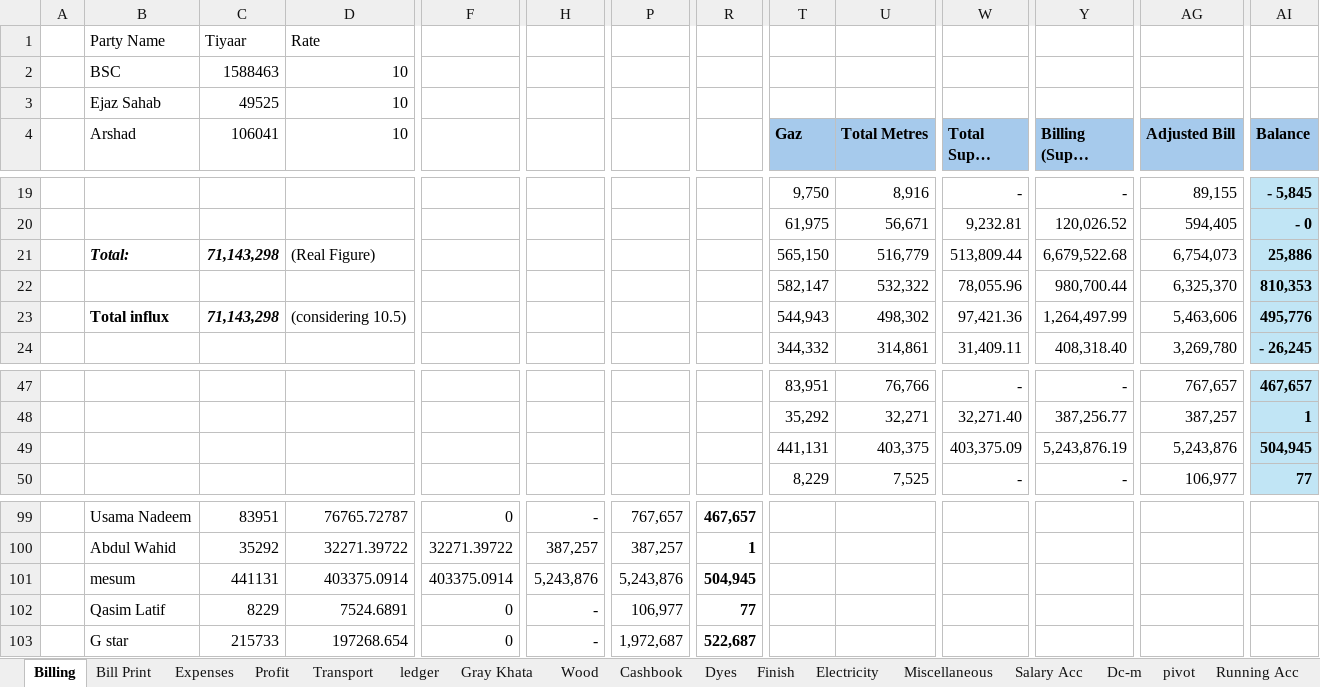
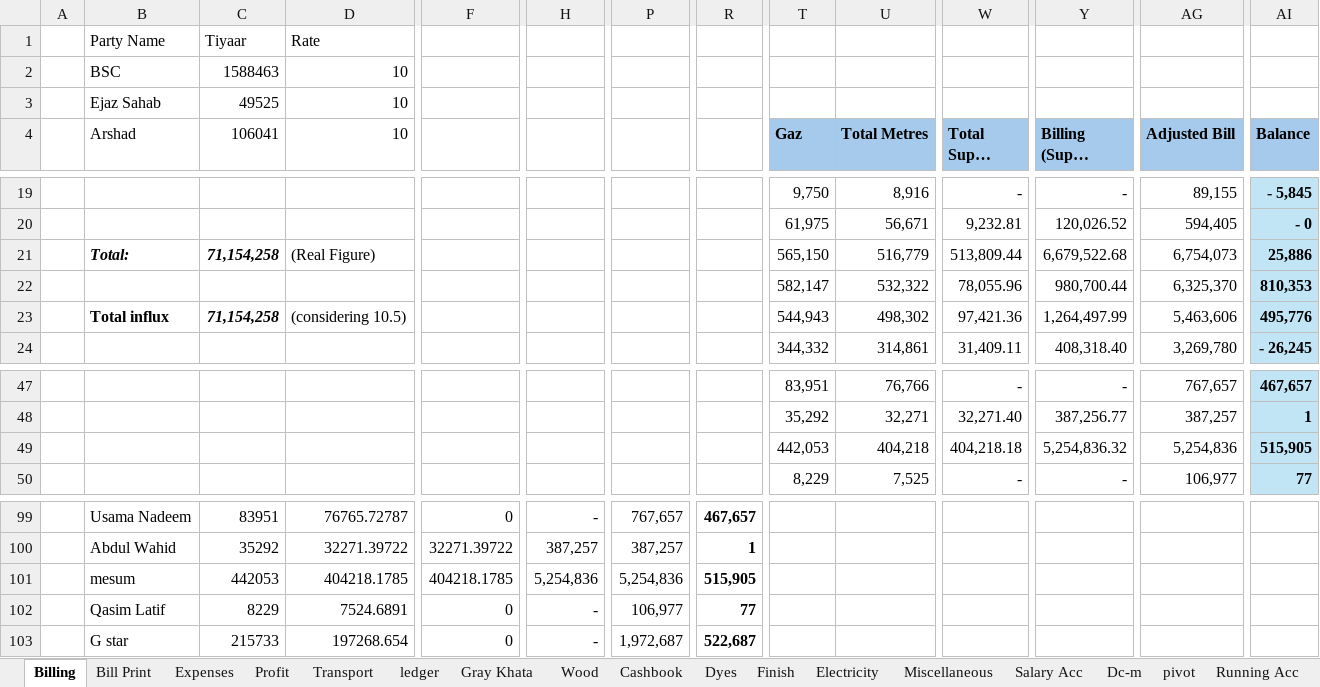
Before and after one commit to omerrazzaq4/Alhamd_April, an Excel workbook: Factory_Khata_April.xlsx, sheet Billing, drawn as a sheet; only a part is shown, gaps mark what is left out; long unchanged cells end in …; values as stored, in another font and other column widths than the file's, no borders; table styles not drawn; the diff names each change by its address in the sheet, - before the commit and + after, or states it on an @@ line.

```diff
--- a/Factory_Khata_April.xlsx (sheet Billing)
+++ b/Factory_Khata_April.xlsx (sheet Billing)
-C21 (106041): 71,143,298
+C21 (106041): 71,154,258
-C23 (106041): 71,143,298
+C23 (106041): 71,154,258
-T49 (Gaz): 441,131
+T49 (Gaz): 442,053
-U49 (Total Metres): 403,375
+U49 (Total Metres): 404,218
-W49 (Total Super Silky): 403,375.09
+W49 (Total Super Silky): 404,218.18
-Y49 (Billing (Super Chamki)): 5,243,876.19
+Y49 (Billing (Super Chamki)): 5,254,836.32
-AG49 (Adjusted Bill): 5,243,876
+AG49 (Adjusted Bill): 5,254,836
-AI49 (Balance): 504,945
+AI49 (Balance): 515,905
-C101 (106041): 441131
+C101 (106041): 442053
-D101 (10): 403375.0914
+D101 (10): 404218.1785
-F101: 403375.0914
+F101: 404218.1785
-H101: 5,243,876
+H101: 5,254,836
-P101: 5,243,876
+P101: 5,254,836
-R101: 504,945
+R101: 515,905
```
Also changed, not shown: sheet pivot, sheet ledger, sheet Profit, sheet Cashbook.
